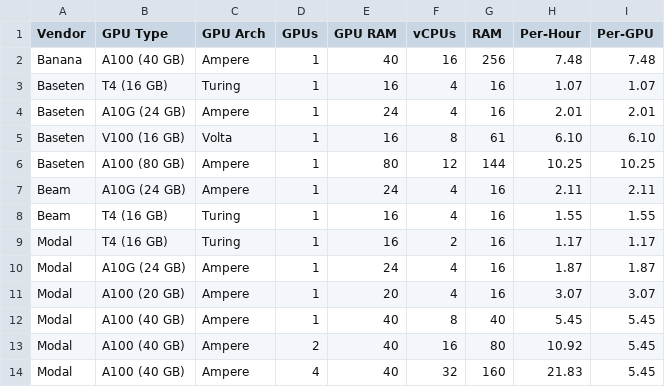
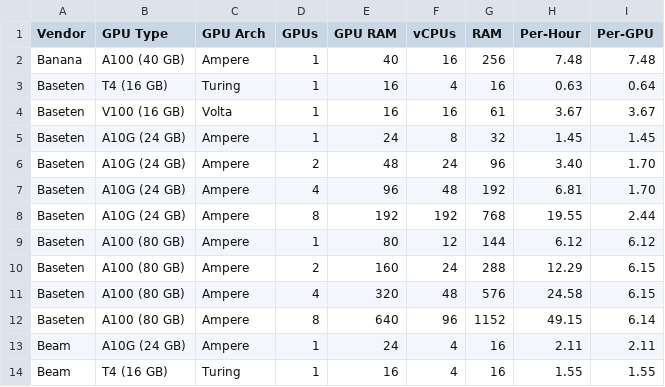
Before and after one commit to the-full-stack/website, a CSV file: docs/cloud-gpus/serverless-gpus.csv, drawn as a sheet; only a part is shown; the shorter side is filled out with more unchanged rows.

```diff
--- a/docs/cloud-gpus/serverless-gpus.csv
+++ b/docs/cloud-gpus/serverless-gpus.csv
@@ -2,6 +2,12 @@ Vendor,GPU Type,GPU Arch,GPUs,GPU RAM,vCPUs,RAM,Per-Hour,Per-GPU
 Banana,A100 (40 GB),Ampere,1,40,16,256,7.48,7.48
-Baseten,T4 (16 GB),Turing,1,16,4,16,1.07,1.07
-Baseten,A10G (24 GB),Ampere,1,24,4,16,2.01,2.01
-Baseten,V100 (16 GB),Volta,1,16,8,61,6.10,6.10
-Baseten,A100 (80 GB),Ampere,1,80,12,144,10.25,10.25
+Baseten,T4 (16 GB),Turing,1,16,4,16,0.63,0.64,
+Baseten,V100 (16 GB),Volta,1,16,16,61,3.67,3.67,
+Baseten,A10G (24 GB),Ampere,1,24,8,32,1.45,1.45,
+Baseten,A10G (24 GB),Ampere,2,48,24,96,3.40,1.70,
+Baseten,A10G (24 GB),Ampere,4,96,48,192,6.81,1.70,
+Baseten,A10G (24 GB),Ampere,8,192,192,768,19.55,2.44,
+Baseten,A100 (80 GB),Ampere,1,80,12,144,6.12,6.12,
+Baseten,A100 (80 GB),Ampere,2,160,24,288,12.29,6.15,
+Baseten,A100 (80 GB),Ampere,4,320,48,576,24.58,6.15,
+Baseten,A100 (80 GB),Ampere,8,640,96,1152,49.15,6.14,
 Beam,A10G (24 GB),Ampere,1,24,4,16,2.11,2.11
```
Also changed, not shown: docs/cloud-gpus/cloud-gpus.csv.
